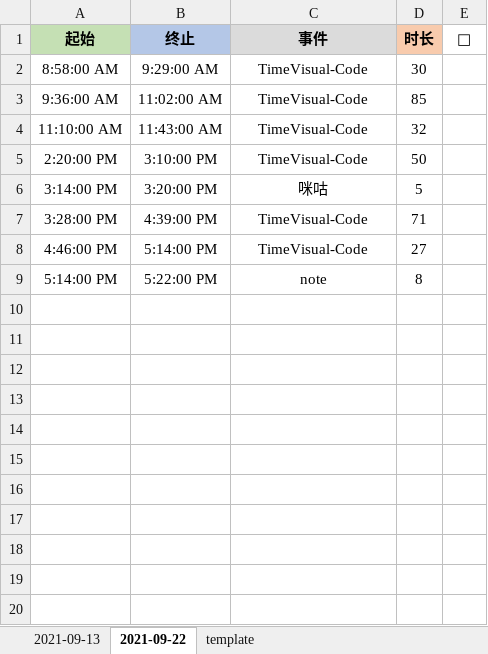
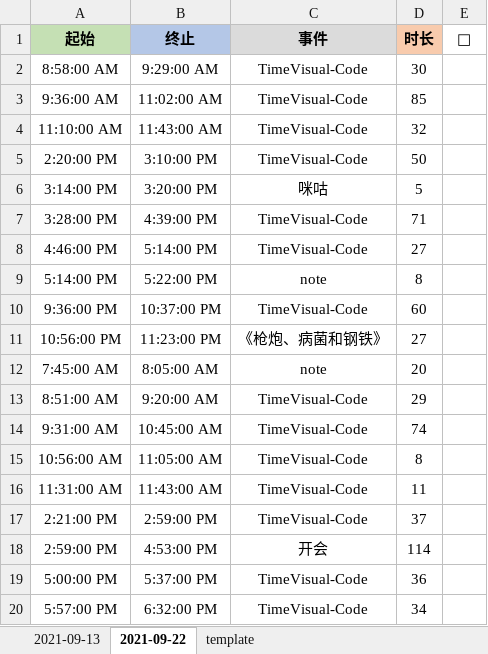
Before and after one commit to Joiner12/TimeVisual, an Excel workbook: data/gatte-test-1.xlsx, sheet 2021-09-22, drawn as a sheet; values as stored, in another font and other column widths than the file's, no borders; conditional formats not drawn; the diff names each change by its address in the sheet, - before the commit and + after, or states it on an @@ line.

```diff
--- a/data/gatte-test-1.xlsx (sheet 2021-09-22)
+++ b/data/gatte-test-1.xlsx (sheet 2021-09-22)
+row 10: 9:36:00 PM | 10:37:00 PM | TimeVisual-Code | 60
+row 11: 10:56:00 PM | 11:23:00 PM | 《枪炮、病菌和钢铁》 | 27
+row 12: 7:45:00 AM | 8:05:00 AM | note | 20
+row 13: 8:51:00 AM | 9:20:00 AM | TimeVisual-Code | 29
+row 14: 9:31:00 AM | 10:45:00 AM | TimeVisual-Code | 74
+row 15: 10:56:00 AM | 11:05:00 AM | TimeVisual-Code | 8
+row 16: 11:31:00 AM | 11:43:00 AM | TimeVisual-Code | 11
+row 17: 2:21:00 PM | 2:59:00 PM | TimeVisual-Code | 37
+row 18: 2:59:00 PM | 4:53:00 PM | 开会 | 114
+row 19: 5:00:00 PM | 5:37:00 PM | TimeVisual-Code | 36
+row 20: 5:57:00 PM | 6:32:00 PM | TimeVisual-Code | 34
```
Also changed, not shown: 8 other files.
